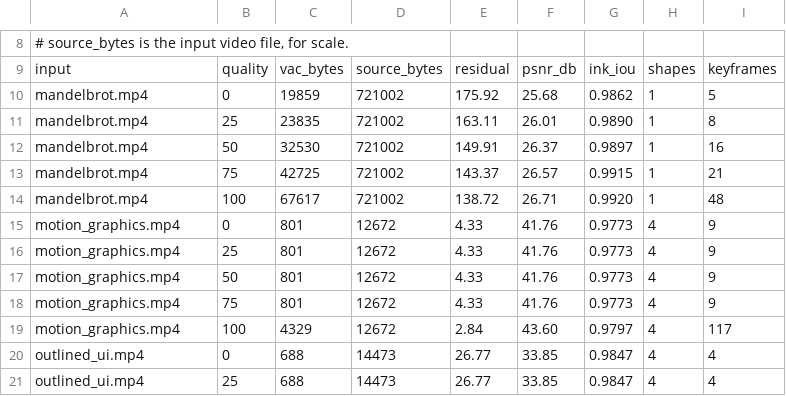
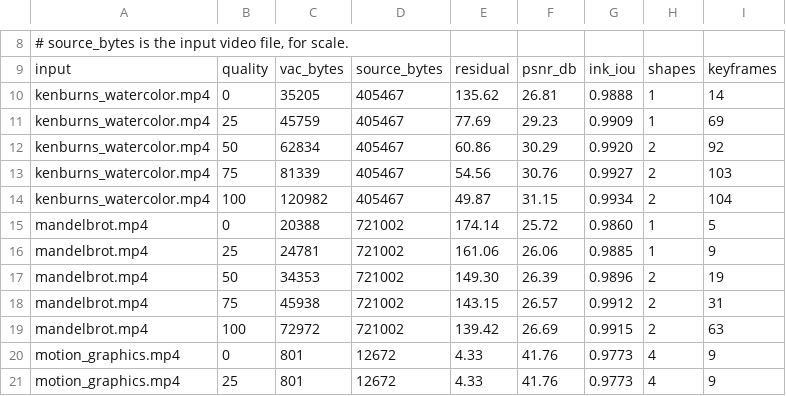
Before and after one commit to ShreehariA/vac, a TSV file: benches/rate-distortion.tsv, drawn as a sheet; only a part is shown, gaps mark what is left out; the shorter side is filled out with more unchanged rows; the diff covers the shown part only.

```diff
--- a/benches/rate-distortion.tsv
+++ b/benches/rate-distortion.tsv
@@ -9,7 +9,12 @@
 input	quality	vac_bytes	source_bytes	residual	psnr_db	ink_iou	shapes	keyframes
-mandelbrot.mp4	0	19859	721002	175.92	25.68	0.9862	1	5
-mandelbrot.mp4	25	23835	721002	163.11	26.01	0.9890	1	8
-mandelbrot.mp4	50	32530	721002	149.91	26.37	0.9897	1	16
-mandelbrot.mp4	75	42725	721002	143.37	26.57	0.9915	1	21
-mandelbrot.mp4	100	67617	721002	138.72	26.71	0.9920	1	48
+kenburns_watercolor.mp4	0	35205	405467	135.62	26.81	0.9888	1	14
+kenburns_watercolor.mp4	25	45759	405467	77.69	29.23	0.9909	1	69
+kenburns_watercolor.mp4	50	62834	405467	60.86	30.29	0.9920	2	92
+kenburns_watercolor.mp4	75	81339	405467	54.56	30.76	0.9927	2	103
+kenburns_watercolor.mp4	100	120982	405467	49.87	31.15	0.9934	2	104
+mandelbrot.mp4	0	20388	721002	174.14	25.72	0.9860	1	5
+mandelbrot.mp4	25	24781	721002	161.06	26.06	0.9885	1	9
+mandelbrot.mp4	50	34353	721002	149.30	26.39	0.9896	2	19
+mandelbrot.mp4	75	45938	721002	143.15	26.57	0.9912	2	31
+mandelbrot.mp4	100	72972	721002	139.42	26.69	0.9915	2	63
 motion_graphics.mp4	0	801	12672	4.33	41.76	0.9773	4	9
```
Also changed, not shown: 5 added rows elsewhere in this file, benches/corpus-baseline.tsv, 10 other files.
